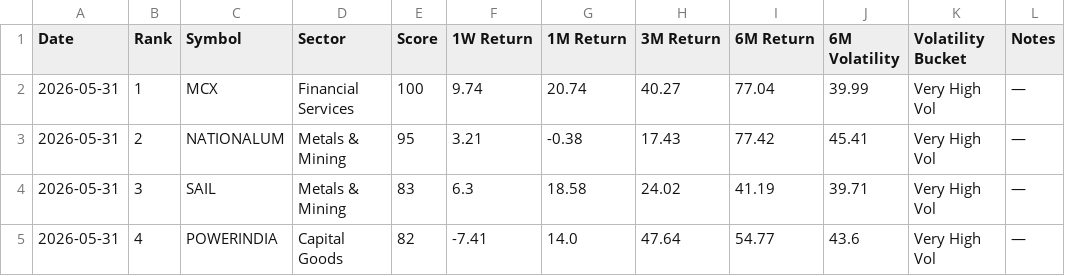
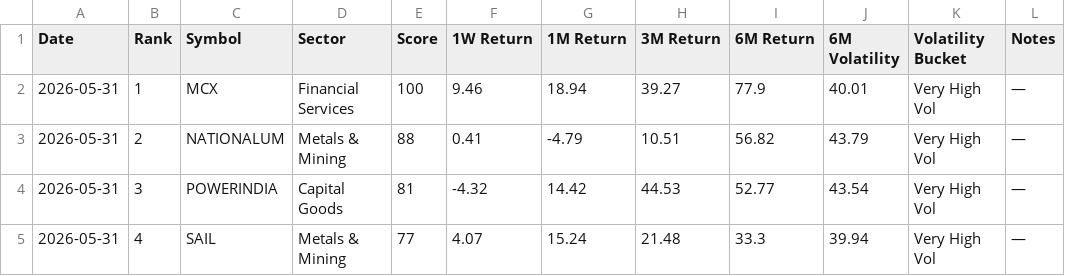
Before and after one commit to lightninbulls-stack/hanush-app, a CSV file: backend/data/momentum_latest.csv, drawn as a sheet; only a part is shown; the diff covers the shown part only.

```diff
--- a/backend/data/momentum_latest.csv
+++ b/backend/data/momentum_latest.csv
@@ -1,5 +1,5 @@
 Date,Rank,Symbol,Sector,Score,1W Return,1M Return,3M Return,6M Return,6M Volatility,Volatility Bucket,Notes
-2026-05-31,1,MCX,Financial Services,100,9.74,20.74,40.27,77.04,39.99,Very High Vol,—
-2026-05-31,2,NATIONALUM,Metals & Mining,95,3.21,-0.38,17.43,77.42,45.41,Very High Vol,—
-2026-05-31,3,SAIL,Metals & Mining,83,6.3,18.58,24.02,41.19,39.71,Very High Vol,—
-2026-05-31,4,POWERINDIA,Capital Goods,82,-7.41,14.0,47.64,54.77,43.6,Very High Vol,—
+2026-05-31,1,MCX,Financial Services,100,9.46,18.94,39.27,77.9,40.01,Very High Vol,—
+2026-05-31,2,NATIONALUM,Metals & Mining,88,0.41,-4.79,10.51,56.82,43.79,Very High Vol,—
+2026-05-31,3,POWERINDIA,Capital Goods,81,-4.32,14.42,44.53,52.77,43.54,Very High Vol,—
+2026-05-31,4,SAIL,Metals & Mining,77,4.07,15.24,21.48,33.3,39.94,Very High Vol,—
```
Also changed, not shown: 127 edited cells elsewhere in this file.
